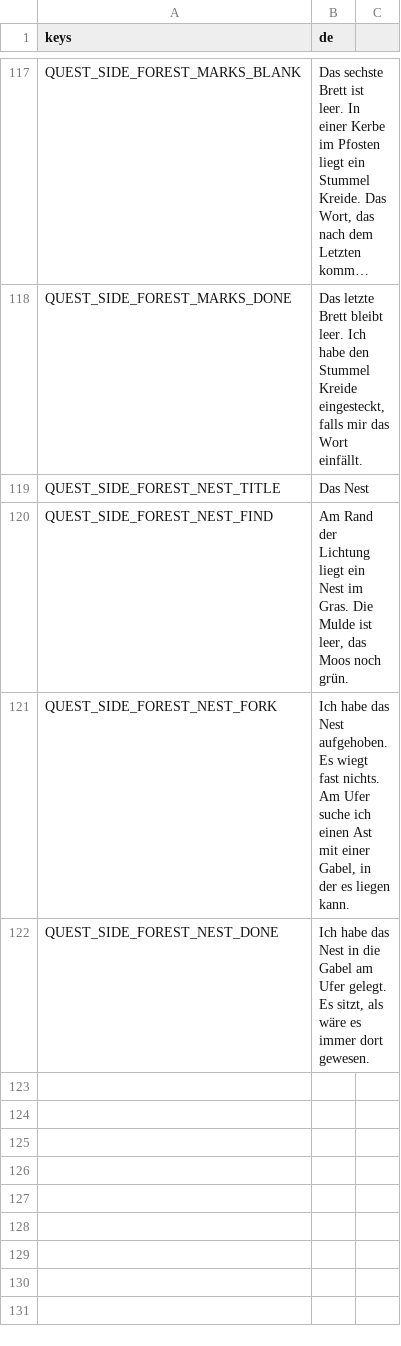
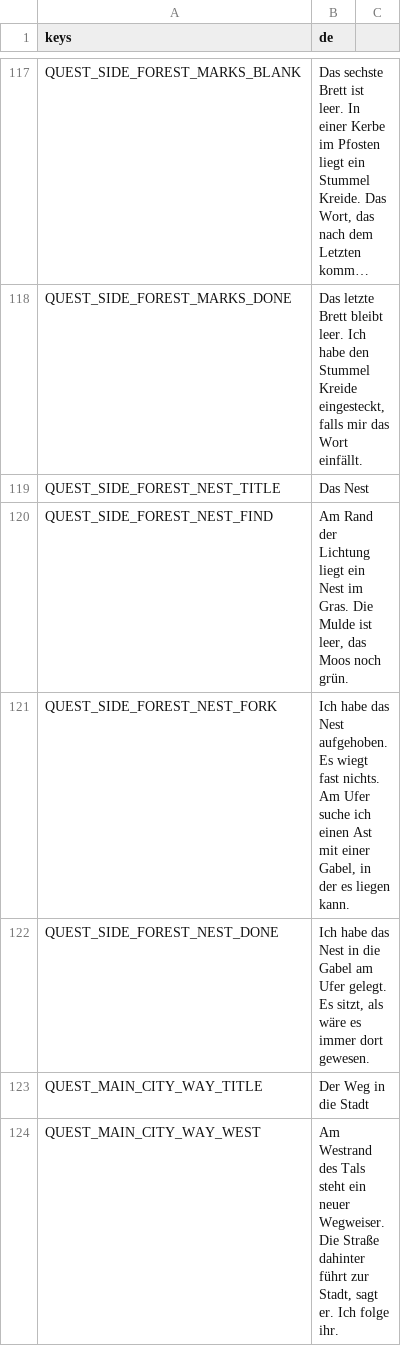
Before and after one commit to Stanzlu/Game, a CSV file: content/locale/journal.csv, drawn as a sheet; only a part is shown, gaps mark what is left out; long unchanged cells end in ….

```diff
--- a/content/locale/journal.csv
+++ b/content/locale/journal.csv
@@ -122 +122,3 @@ QUEST_SIDE_FOREST_NEST_FORK,"Ich habe das Nest aufgehoben. Es wiegt fast nichts.
 QUEST_SIDE_FOREST_NEST_DONE,"Ich habe das Nest in die Gabel am Ufer gelegt. Es sitzt, als wäre es immer dort gewesen."
+QUEST_MAIN_CITY_WAY_TITLE,Der Weg in die Stadt
+QUEST_MAIN_CITY_WAY_WEST,"Am Westrand des Tals steht ein neuer Wegweiser. Die Straße dahinter führt zur Stadt, sagt er. Ich folge ihr."
```
Also changed, not shown: content/locale/items.csv, 13 other files.
